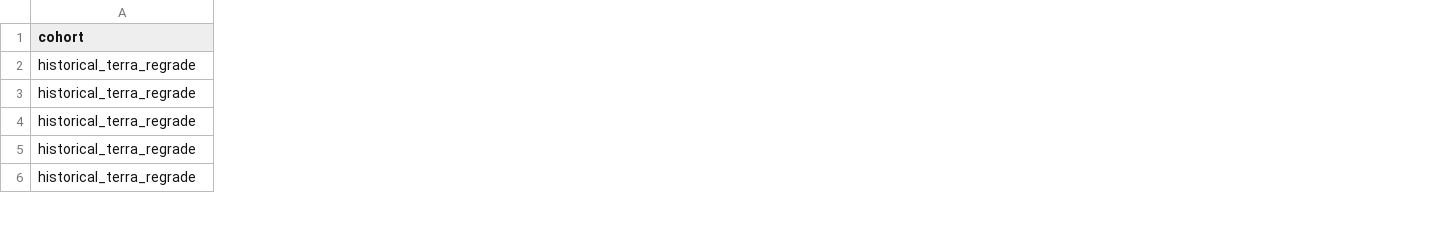
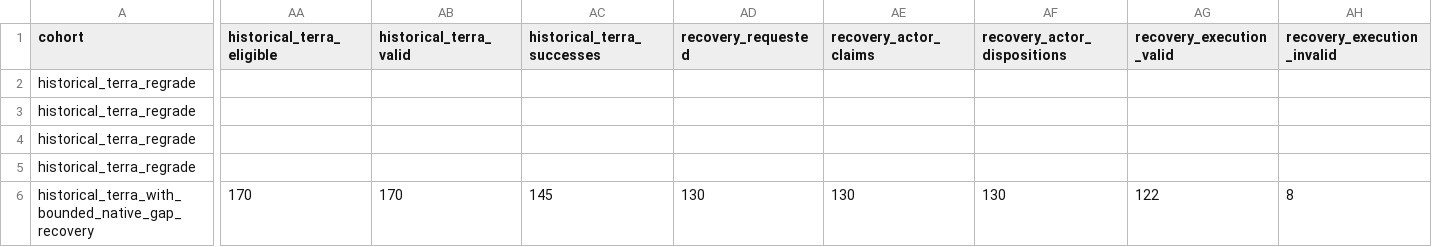
Before and after one commit to zixianma/OpenWebRL, a CSV file: openwebrl/docs/arm_results/cuawright_browsercode_om2w_20261027/shared_terra_high_four_row_paper_coordinates.csv, drawn as a sheet; only a part is shown, gaps mark what is left out; the diff covers the shown part only; the diff names each change by its address in the sheet, - before the commit and + after, or states it on an @@ line.

Commit message:
Update shared-Terra native coverage with verified bounded recovery

```diff
--- a/openwebrl/docs/arm_results/cuawright_browsercode_om2w_20261027/shared_terra_high_four_row_paper_coordinates.csv
+++ b/openwebrl/docs/arm_results/cuawright_browsercode_om2w_20261027/shared_terra_high_four_row_paper_coordinates.csv
+column AA (historical_terra_eligible), row 6: 170
+column AB (historical_terra_valid), row 6: 170
+column AC (historical_terra_successes), row 6: 145
+column AD (recovery_requested), row 6: 130
+column AE (recovery_actor_claims), row 6: 130
+column AF (recovery_actor_dispositions), row 6: 130
+column AG (recovery_execution_valid), row 6: 122
+column AH (recovery_execution_invalid), row 6: 8
-A6 (cohort): historical_terra_regrade
+A6 (cohort): historical_terra_with_bounded_native_gap_recovery
```
Also changed, not shown: 18 added columns and 47 edited cells elsewhere in this file, 7 other files.
